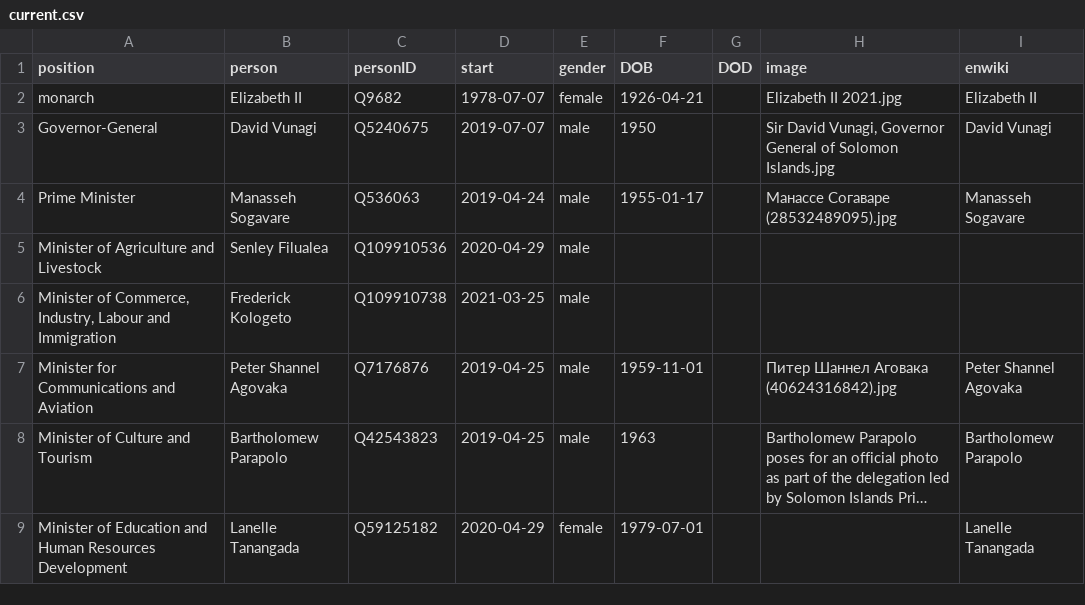
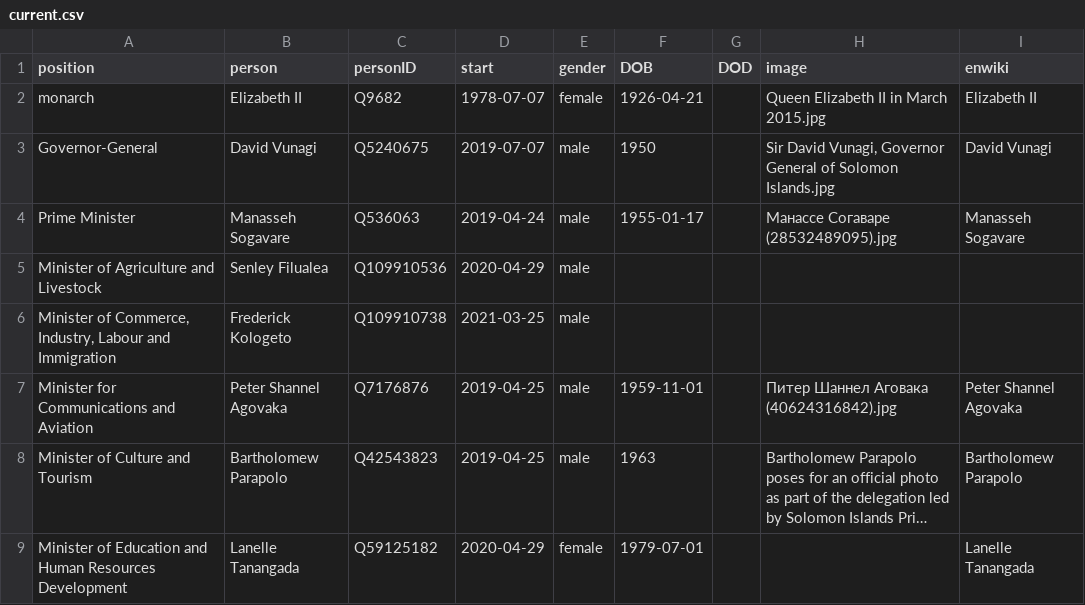
Before and after one commit to every-politician-scrapers/solomons-ministers, a CSV file: html/current.csv, drawn as a sheet; only a part is shown; long unchanged cells end in ….

```diff
--- a/html/current.csv
+++ b/html/current.csv
@@ -1,3 +1,3 @@
 position,person,personID,start,gender,DOB,DOD,image,enwiki
-monarch,Elizabeth II,Q9682,1978-07-07,female,1926-04-21,,Elizabeth II 2021.jpg,Elizabeth II
+monarch,Elizabeth II,Q9682,1978-07-07,female,1926-04-21,,Queen Elizabeth II in March 2015.jpg,Elizabeth II
 Governor-General,David Vunagi,Q5240675,2019-07-07,male,1950,,"Sir David Vunagi, Governor General of Solomon Islands.jpg",David Vunagi
```
Also changed, not shown: html/holders21.csv.
